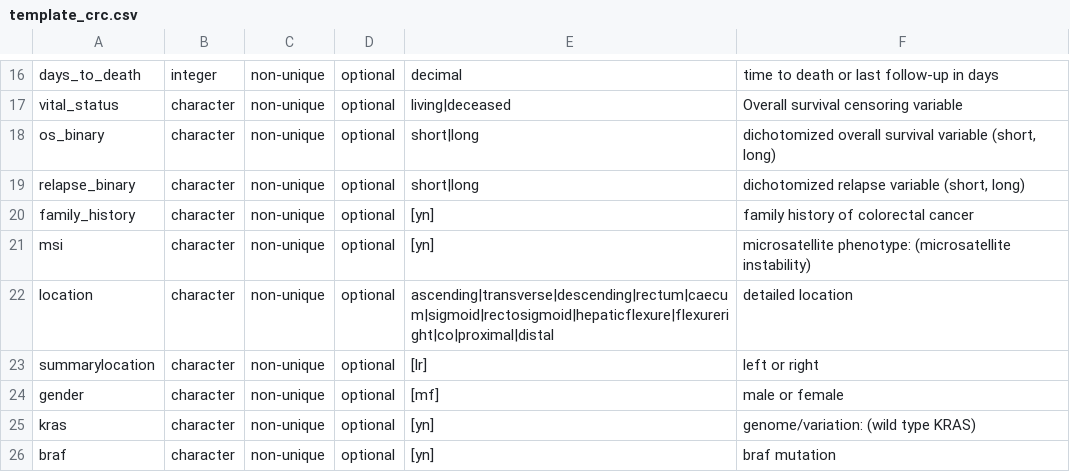
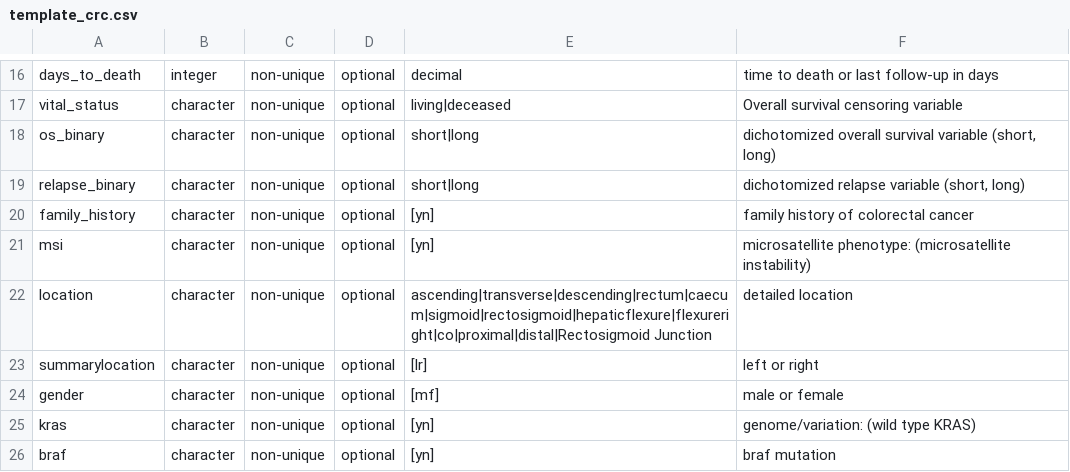
Before and after one commit to biobakery/curatedcrcdata, a CSV file: curation/crc/src/template_crc.csv, drawn as a sheet; only a part is shown, gaps mark what is left out.

Commit message:
updating template with RectoSigmoid Junction as an input option for location following TCGA information

```diff
--- a/curation/crc/src/template_crc.csv
+++ b/curation/crc/src/template_crc.csv
@@ -21,3 +21,3 @@ family_history,character,non-unique,optional,[yn],family history of colorectal c
 msi,character,non-unique,optional,[yn],microsatellite phenotype: (microsatellite instability)
-location,character,non-unique,optional,ascending|transverse|descending|rectum|caecum|sigmoid|rectosigmoid|hepaticflexure|flexureright|co|proximal|distal,detailed location
+location,character,non-unique,optional,ascending|transverse|descending|rectum|caecum|sigmoid|rectosigmoid|hepaticflexure|flexureright|co|proximal|distal|Rectosigmoid Junction,detailed location
 summarylocation,character,non-unique,optional,[lr],left or right
```
